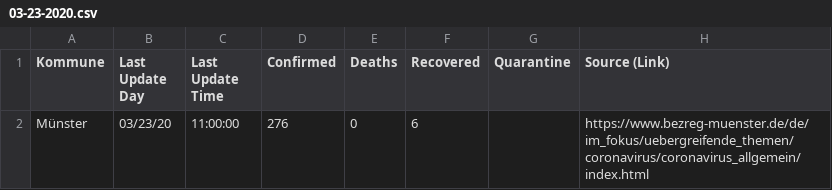
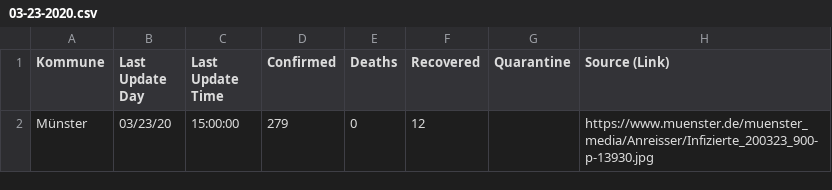
Before and after one commit to codeformuenster/COVID-19-NRW, a CSV file: data/daily_reports/03-23-2020.csv, drawn as a sheet.

```diff
--- a/data/daily_reports/03-23-2020.csv
+++ b/data/daily_reports/03-23-2020.csv
@@ -1,2 +1,2 @@
 Kommune,Last Update Day,Last Update Time,Confirmed,Deaths,Recovered,Quarantine,Source (Link)
-Münster,03/23/20,11:00:00,276,0,6,,https://www.bezreg-muenster.de/de/im_fokus/uebergreifende_themen/coronavirus/coronavirus_allgemein/index.html
+Münster,03/23/20,15:00:00,279,0,12,,https://www.muenster.de/muenster_media/Anreisser/Infizierte_200323_900-p-13930.jpg
```
Also changed, not shown: data/time_series/time_series_covid-19_nrw_confirmed.csv, data/time_series/time_series_covid-19_nrw_recovered.csv, 5 other files.
